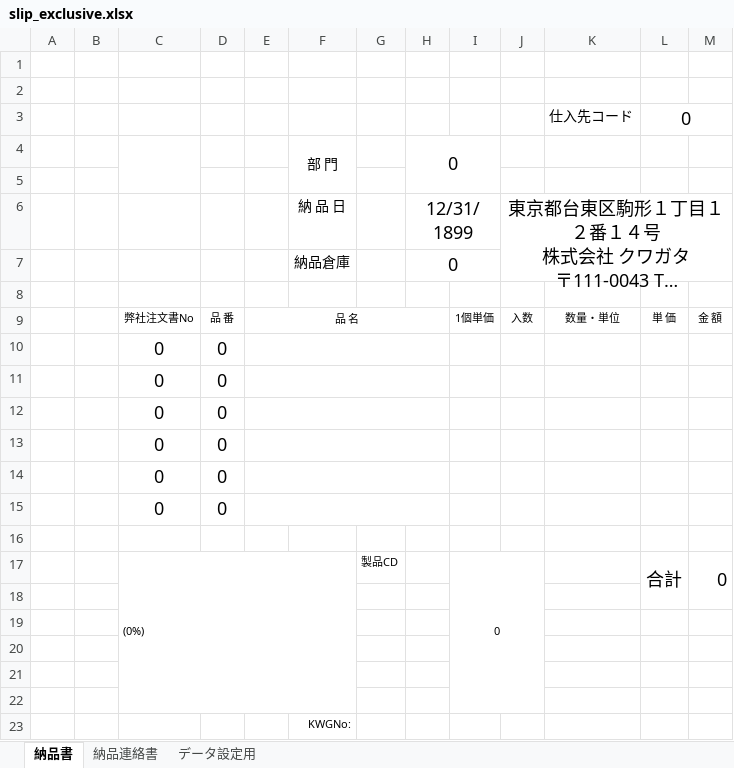
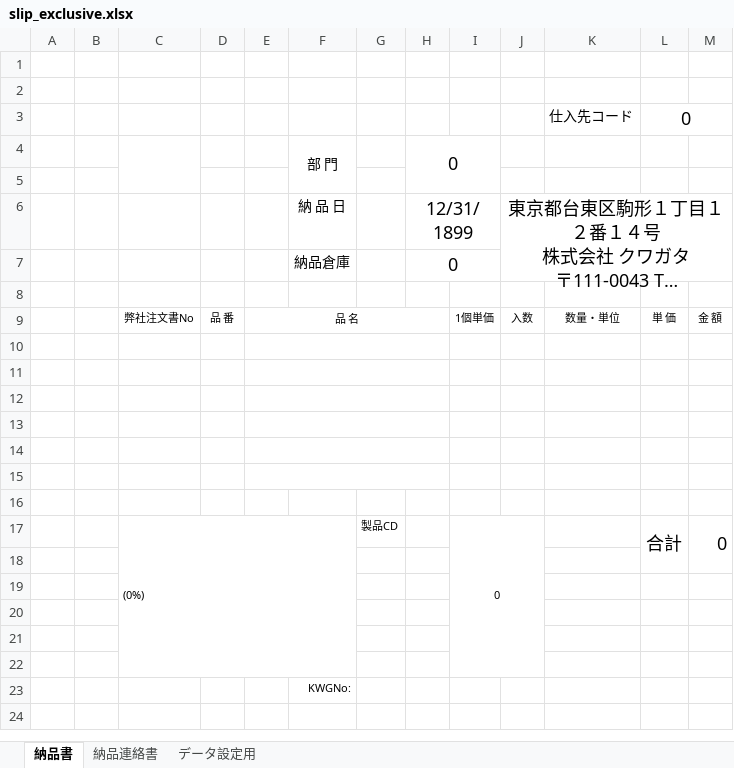
Before and after one commit to e-shinagawa-solcom/KIDS, an Excel workbook: 01_kidsweb/home/kids2/report_tmp/slip_exclusive.xlsx, sheet 納品書, drawn as a sheet; long unchanged cells end in …; values as stored, in another font and other column widths than the file's, no borders; the diff names each change by its address in the sheet, - before the commit and + after, or states it on an @@ line.

```diff
--- a/01_kidsweb/home/kids2/report_tmp/slip_exclusive.xlsx (sheet 納品書)
+++ b/01_kidsweb/home/kids2/report_tmp/slip_exclusive.xlsx (sheet 納品書)
-row 10:  |  | 0 | 0
+row 10: (empty)
-row 11:  |  | 0 | 0
+row 11: (empty)
-row 12:  |  | 0 | 0
+row 12: (empty)
-row 13:  |  | 0 | 0
+row 13: (empty)
-row 14:  |  | 0 | 0
+row 14: (empty)
-row 15:  |  | 0 | 0
+row 15: (empty)
```
Also changed, not shown: sheet 納品連絡書, 1 other file.
